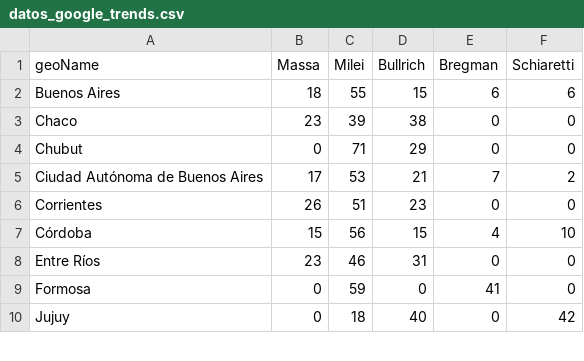
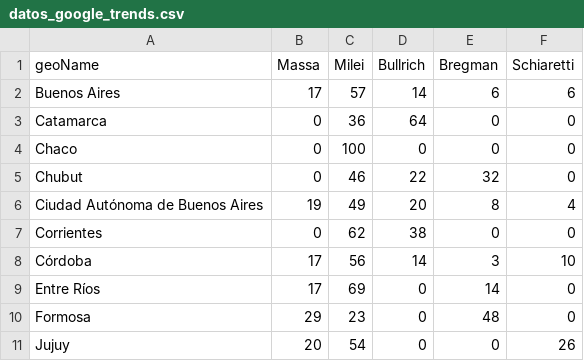
Before and after one commit to devisag/workshop-actions-python, a CSV file: datos_google_trends.csv, drawn as a sheet; only a part is shown; the diff covers the shown part only.

```diff
--- a/datos_google_trends.csv
+++ b/datos_google_trends.csv
@@ -1,10 +1,11 @@
 geoName,Massa,Milei,Bullrich,Bregman,Schiaretti
-Buenos Aires,18,55,15,6,6
-Chaco,23,39,38,0,0
-Chubut,0,71,29,0,0
-Ciudad Autónoma de Buenos Aires,17,53,21,7,2
-Corrientes,26,51,23,0,0
-Córdoba,15,56,15,4,10
-Entre Ríos,23,46,31,0,0
-Formosa,0,59,0,41,0
-Jujuy,0,18,40,0,42
+Buenos Aires,17,57,14,6,6
+Catamarca,0,36,64,0,0
+Chaco,0,100,0,0,0
+Chubut,0,46,22,32,0
+Ciudad Autónoma de Buenos Aires,19,49,20,8,4
+Corrientes,0,62,38,0,0
+Córdoba,17,56,14,3,10
+Entre Ríos,17,69,0,14,0
+Formosa,29,23,0,48,0
+Jujuy,20,54,0,0,26
```
Also changed, not shown: 1 removed row and 47 edited cells elsewhere in this file.
